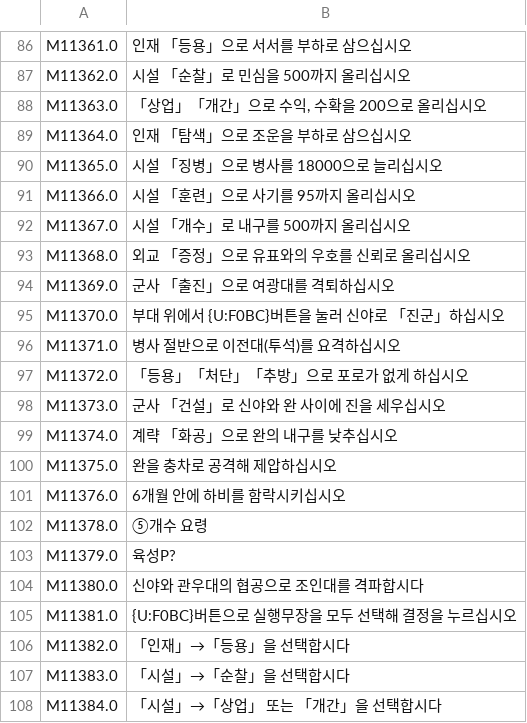
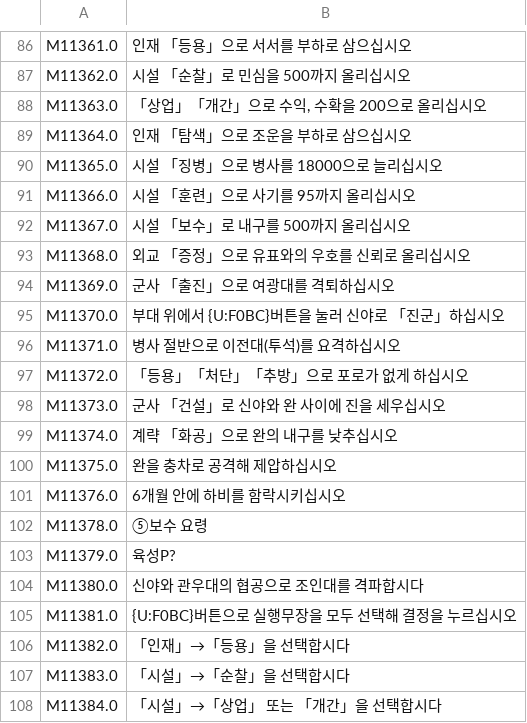
Before and after one commit to snake759494/sangokushi-ix-pk-korean-patch, a TSV file: work/trans/ko/units/job_b02.tsv, drawn as a sheet; only a part is shown, gaps mark what is left out.

```diff
--- a/work/trans/ko/units/job_b02.tsv
+++ b/work/trans/ko/units/job_b02.tsv
@@ -91,3 +91,3 @@ M11365.0	시설 「징병」으로 병사를 18000으로 늘리십시오
 M11366.0	시설 「훈련」으로 사기를 95까지 올리십시오
-M11367.0	시설 「개수」로 내구를 500까지 올리십시오
+M11367.0	시설 「보수」로 내구를 500까지 올리십시오
 M11368.0	외교 「증정」으로 유표와의 우호를 신뢰로 올리십시오
@@ -101,3 +101,3 @@ M11375.0	완을 충차로 공격해 제압하십시오
 M11376.0	6개월 안에 하비를 함락시키십시오
-M11378.0	⑤개수 요령
+M11378.0	⑤보수 요령
 M11379.0	육성P?
```
Also changed, not shown: translation/elf_strings.tsv, work/trans/ko/elf/00_auto.tsv, 22 other files.
